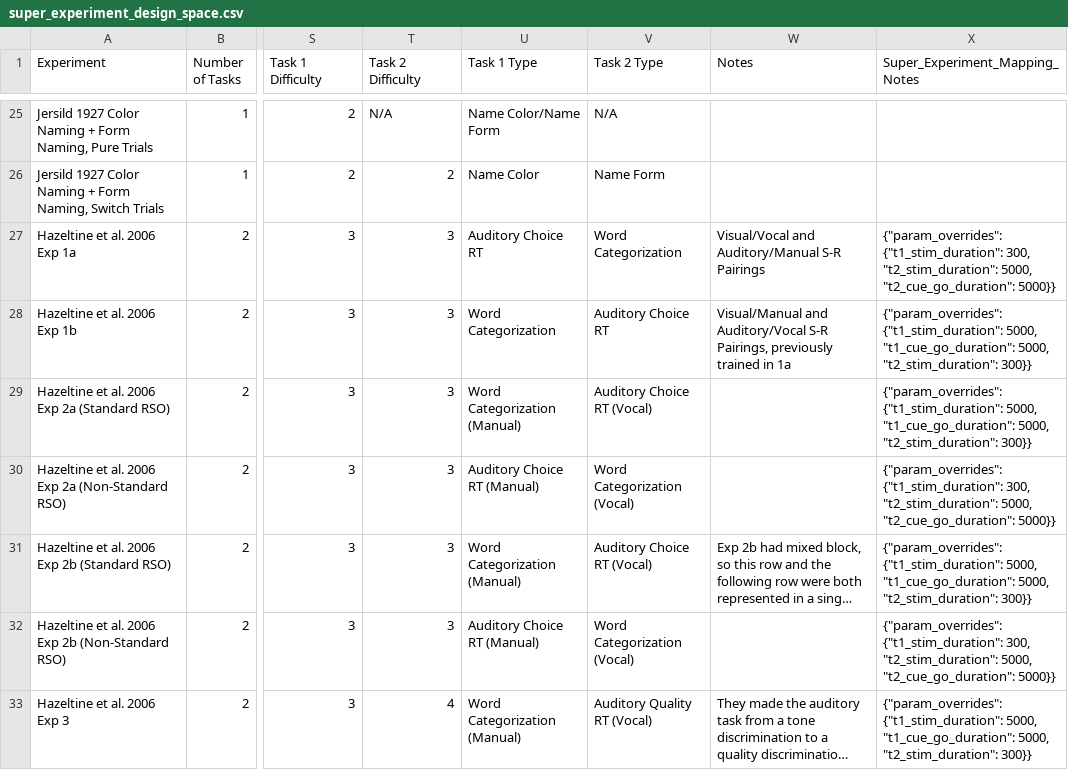
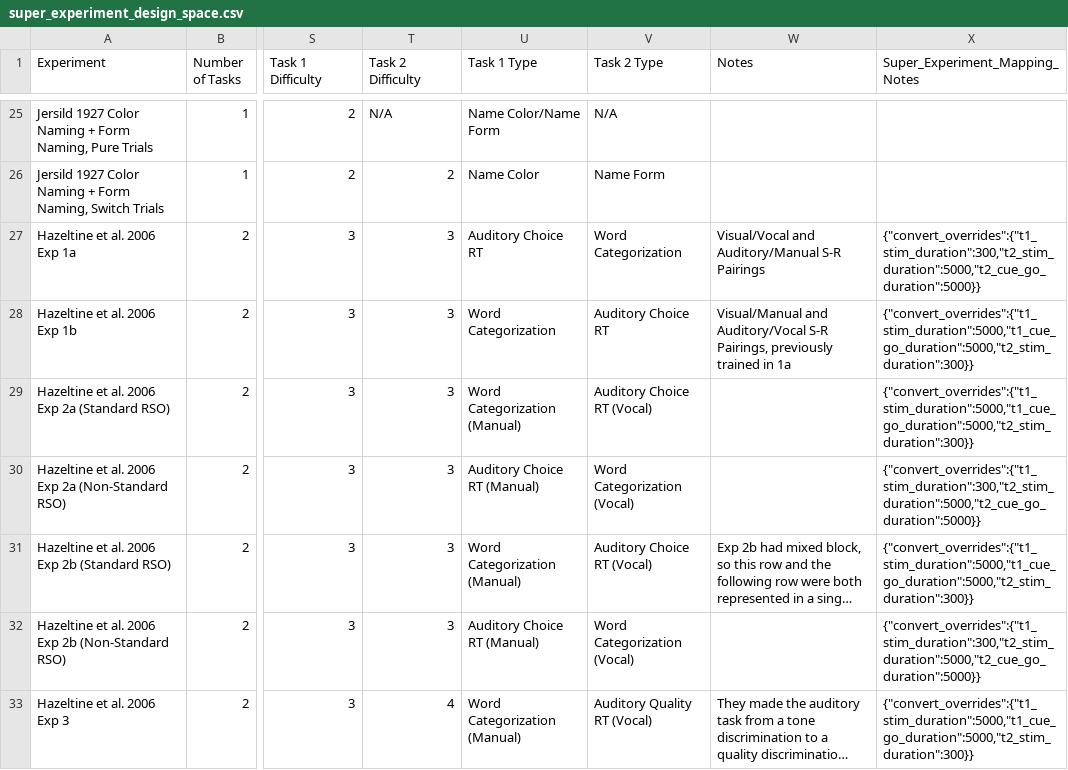
Before and after one commit to syntactic/Cognitive-Control-Paradigm-Integration, a CSV file: data/super_experiment_design_space.csv, drawn as a sheet; only a part is shown, gaps mark what is left out; long unchanged cells end in …; the diff covers the shown part only; the diff names each change by its address in the sheet, - before the commit and + after, or states it on an @@ line.

Commit message:
Updated CSV to use the latest format of the JSON

```diff
--- a/data/super_experiment_design_space.csv
+++ b/data/super_experiment_design_space.csv
-X27 (Super_Experiment_Mapping_Notes): {"param_overrides": {"t1_stim_duration": 300, "t2_stim_duration": 5000, "t2_cue_go_duration": 5000}}
+X27 (Super_Experiment_Mapping_Notes): {"convert_overrides":{"t1_stim_duration":300,"t2_stim_duration":5000,"t2_cue_go_duration":5000}}
-X28:X29 (Super_Experiment_Mapping_Notes): {"param_overrides": {"t1_stim_duration": 5000, "t1_cue_go_duration": 5000, "t2_stim_duration": 300}}
+X28:X29 (Super_Experiment_Mapping_Notes): {"convert_overrides":{"t1_stim_duration":5000,"t1_cue_go_duration":5000,"t2_stim_duration":300}}
-X30 (Super_Experiment_Mapping_Notes): {"param_overrides": {"t1_stim_duration": 300, "t2_stim_duration": 5000, "t2_cue_go_duration": 5000}}
+X30 (Super_Experiment_Mapping_Notes): {"convert_overrides":{"t1_stim_duration":300,"t2_stim_duration":5000,"t2_cue_go_duration":5000}}
-X31 (Super_Experiment_Mapping_Notes): {"param_overrides": {"t1_stim_duration": 5000, "t1_cue_go_duration": 5000, "t2_stim_duration": 300}}
+X31 (Super_Experiment_Mapping_Notes): {"convert_overrides":{"t1_stim_duration":5000,"t1_cue_go_duration":5000,"t2_stim_duration":300}}
-X32 (Super_Experiment_Mapping_Notes): {"param_overrides": {"t1_stim_duration": 300, "t2_stim_duration": 5000, "t2_cue_go_duration": 5000}}
+X32 (Super_Experiment_Mapping_Notes): {"convert_overrides":{"t1_stim_duration":300,"t2_stim_duration":5000,"t2_cue_go_duration":5000}}
-X33 (Super_Experiment_Mapping_Notes): {"param_overrides": {"t1_stim_duration": 5000, "t1_cue_go_duration": 5000, "t2_stim_duration": 300}}
+X33 (Super_Experiment_Mapping_Notes): {"convert_overrides":{"t1_stim_duration":5000,"t1_cue_go_duration":5000,"t2_stim_duration":300}}
```
Also changed, not shown: 125 edited cells elsewhere in this file.
